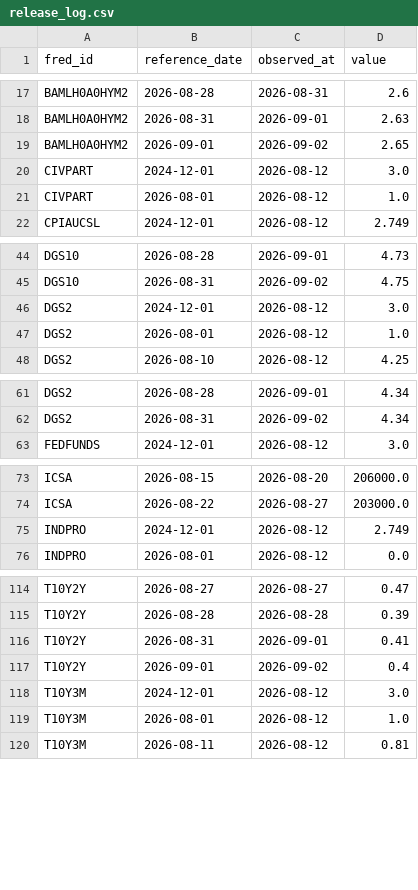
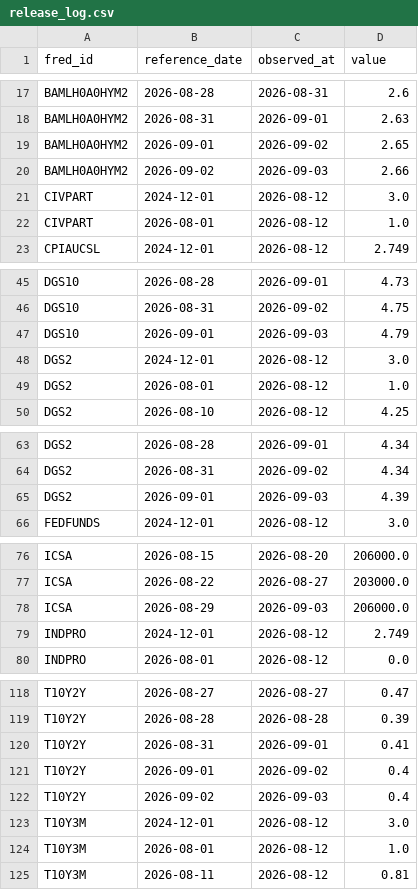
Before and after one commit to weiting1226/stock, a CSV file: data/macro/release_log.csv, drawn as a sheet; only a part is shown, gaps mark what is left out; the diff covers the shown part only; the diff names each change by its address in the sheet, - before the commit and + after, or states it on an @@ line.

```diff
--- a/data/macro/release_log.csv
+++ b/data/macro/release_log.csv
+row 20: BAMLH0A0HYM2 | 2026-09-02 | 2026-09-03 | 2.66
+row 47: DGS10 | 2026-09-01 | 2026-09-03 | 4.79
+row 65: DGS2 | 2026-09-01 | 2026-09-03 | 4.39
+row 78: ICSA | 2026-08-29 | 2026-09-03 | 206000.0
+row 122: T10Y2Y | 2026-09-02 | 2026-09-03 | 0.4
```
Also changed, not shown: 3 added rows elsewhere in this file, data/macro/scan_log.csv, 1 other file.
